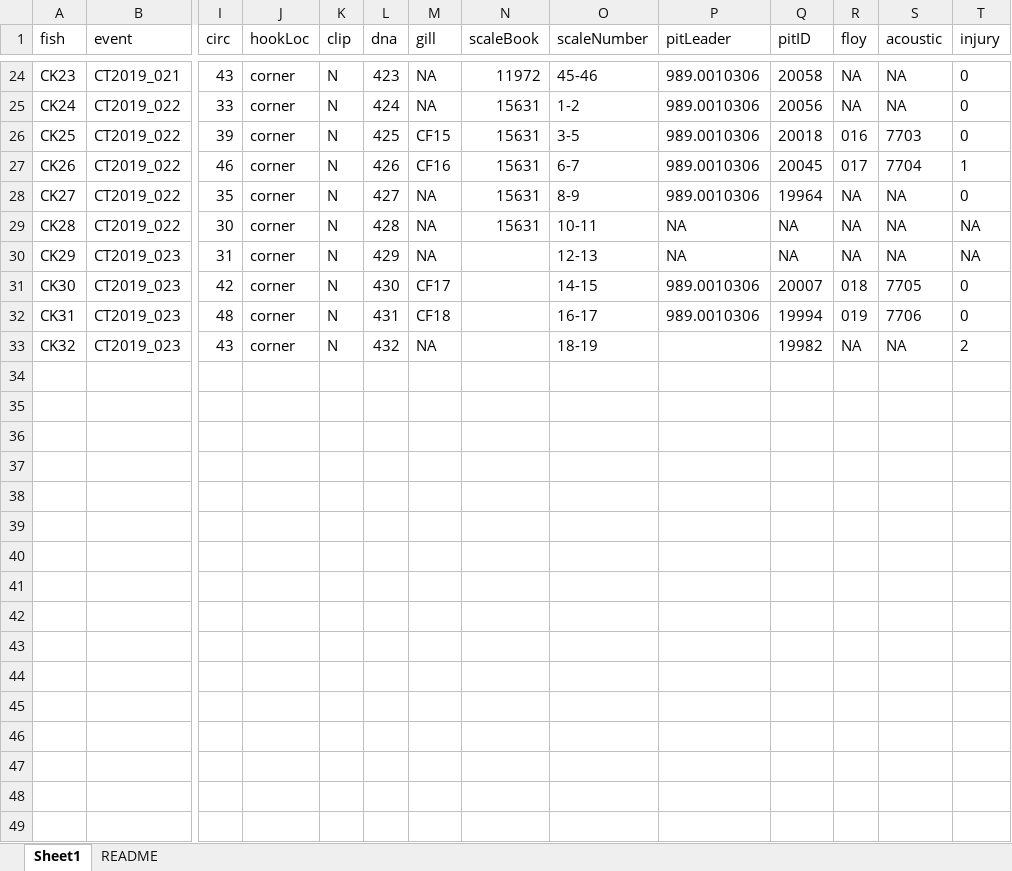
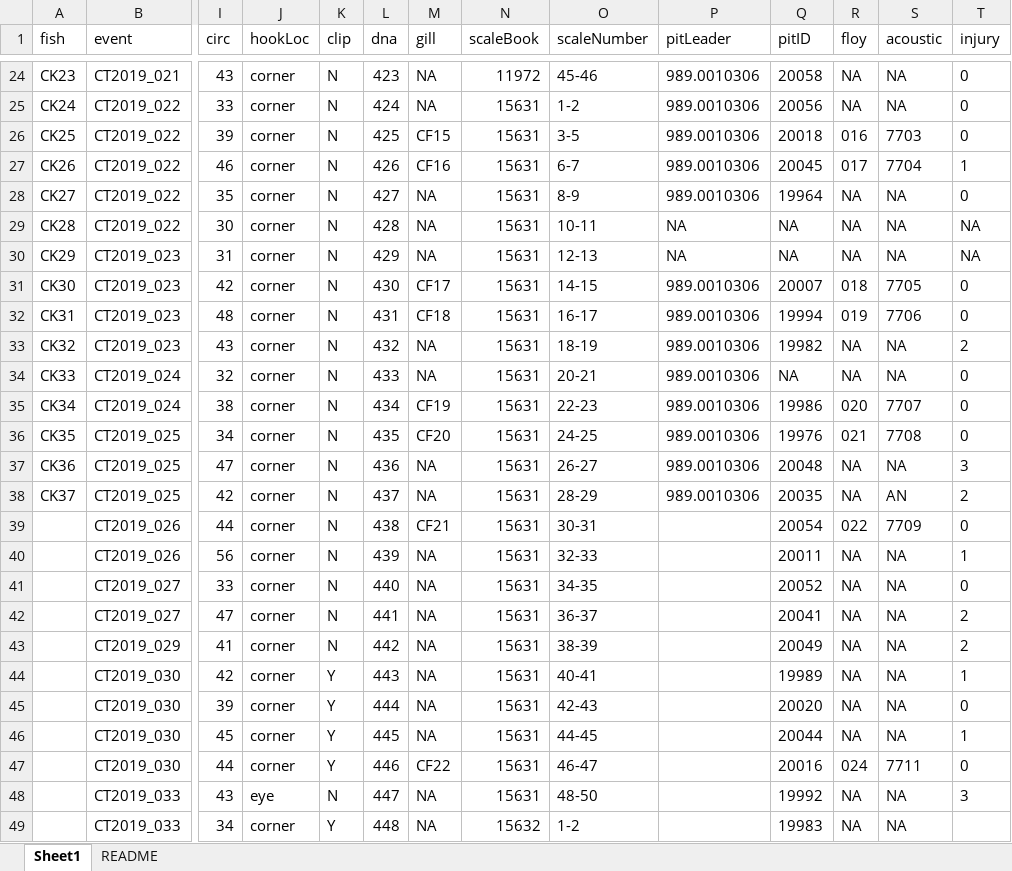
Before and after one commit to CamFreshwater/chinDist, an Excel workbook: data/taggingData/tagChinData.xlsx, sheet Sheet1, drawn as a sheet; only a part is shown, gaps mark what is left out; values as stored, in another font and other column widths than the file's, no borders; 1 other sheet too large or unreadable and not compared; rows hold the shown columns only; the diff names each change by its address in the sheet, - before the commit and + after, or states it on an @@ line.

Commit message:
update tag data

```diff
--- a/data/taggingData/tagChinData.xlsx (sheet Sheet1)
+++ b/data/taggingData/tagChinData.xlsx (sheet Sheet1)
-N30:N33 (scaleBook): (empty)
+N30:N33 (scaleBook): 15631
-P33 (pitLeader): (empty)
+P33 (pitLeader): 989.0010306
+row 34: CK33 | CT2019_024 | 32 | corner | N | 433 | NA | 15631 | 20-21 | 989.0010306 | NA | NA | NA | 0
+row 35: CK34 | CT2019_024 | 38 | corner | N | 434 | CF19 | 15631 | 22-23 | 989.0010306 | 19986 | 020 | 7707 | 0
+row 36: CK35 | CT2019_025 | 34 | corner | N | 435 | CF20 | 15631 | 24-25 | 989.0010306 | 19976 | 021 | 7708 | 0
+row 37: CK36 | CT2019_025 | 47 | corner | N | 436 | NA | 15631 | 26-27 | 989.0010306 | 20048 | NA | NA | 3
+row 38: CK37 | CT2019_025 | 42 | corner | N | 437 | NA | 15631 | 28-29 | 989.0010306 | 20035 | NA | AN | 2
+row 39:  | CT2019_026 | 44 | corner | N | 438 | CF21 | 15631 | 30-31 |  | 20054 | 022 | 7709 | 0
+row 40:  | CT2019_026 | 56 | corner | N | 439 | NA | 15631 | 32-33 |  | 20011 | NA | NA | 1
+row 41:  | CT2019_027 | 33 | corner | N | 440 | NA | 15631 | 34-35 |  | 20052 | NA | NA | 0
+row 42:  | CT2019_027 | 47 | corner | N | 441 | NA | 15631 | 36-37 |  | 20041 | NA | NA | 2
+row 43:  | CT2019_029 | 41 | corner | N | 442 | NA | 15631 | 38-39 |  | 20049 | NA | NA | 2
+row 44:  | CT2019_030 | 42 | corner | Y | 443 | NA | 15631 | 40-41 |  | 19989 | NA | NA | 1
+row 45:  | CT2019_030 | 39 | corner | Y | 444 | NA | 15631 | 42-43 |  | 20020 | NA | NA | 0
+row 46:  | CT2019_030 | 45 | corner | Y | 445 | NA | 15631 | 44-45 |  | 20044 | NA | NA | 1
+row 47:  | CT2019_030 | 44 | corner | Y | 446 | CF22 | 15631 | 46-47 |  | 20016 | 024 | 7711 | 0
+row 48:  | CT2019_033 | 43 | eye | N | 447 | NA | 15631 | 48-50 |  | 19992 | NA | NA | 3
+row 49:  | CT2019_033 | 34 | corner | Y | 448 | NA | 15632 | 1-2 |  | 19983 | NA | NA
```
